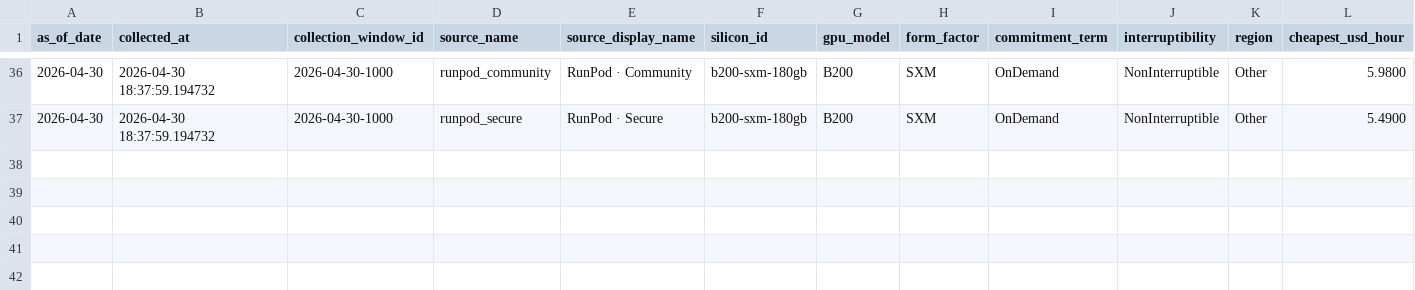
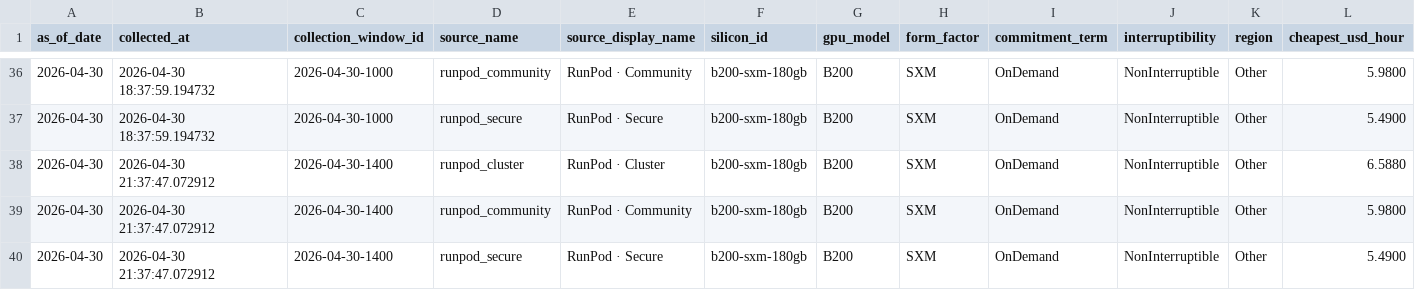
Before and after one commit to ccir-index/ccir-site, a CSV file: public/data/marketplace_b200-sxm-180gb.csv, drawn as a sheet; only a part is shown, gaps mark what is left out; rows hold the shown columns only; the diff names each change by its address in the sheet, - before the commit and + after, or states it on an @@ line.

Commit message:
data: refresh snapshot to 2026-04-30

```diff
--- a/public/data/marketplace_b200-sxm-180gb.csv
+++ b/public/data/marketplace_b200-sxm-180gb.csv
+row 38: 2026-04-30 | 2026-04-30 21:37:47.072912 | 2026-04-30-1400 | runpod_cluster | RunPod · Cluster | b200-sxm-180gb | B200 | SXM | OnDemand | NonInterruptible | Other | 6.5880
+row 39: 2026-04-30 | 2026-04-30 21:37:47.072912 | 2026-04-30-1400 | runpod_community | RunPod · Community | b200-sxm-180gb | B200 | SXM | OnDemand | NonInterruptible | Other | 5.9800
+row 40: 2026-04-30 | 2026-04-30 21:37:47.072912 | 2026-04-30-1400 | runpod_secure | RunPod · Secure | b200-sxm-180gb | B200 | SXM | OnDemand | NonInterruptible | Other | 5.4900
```
Also changed, not shown: public/data/marketplace_a100-sxm-80gb.csv, public/data/marketplace_h100-sxm-80gb.csv, 2 other files.
